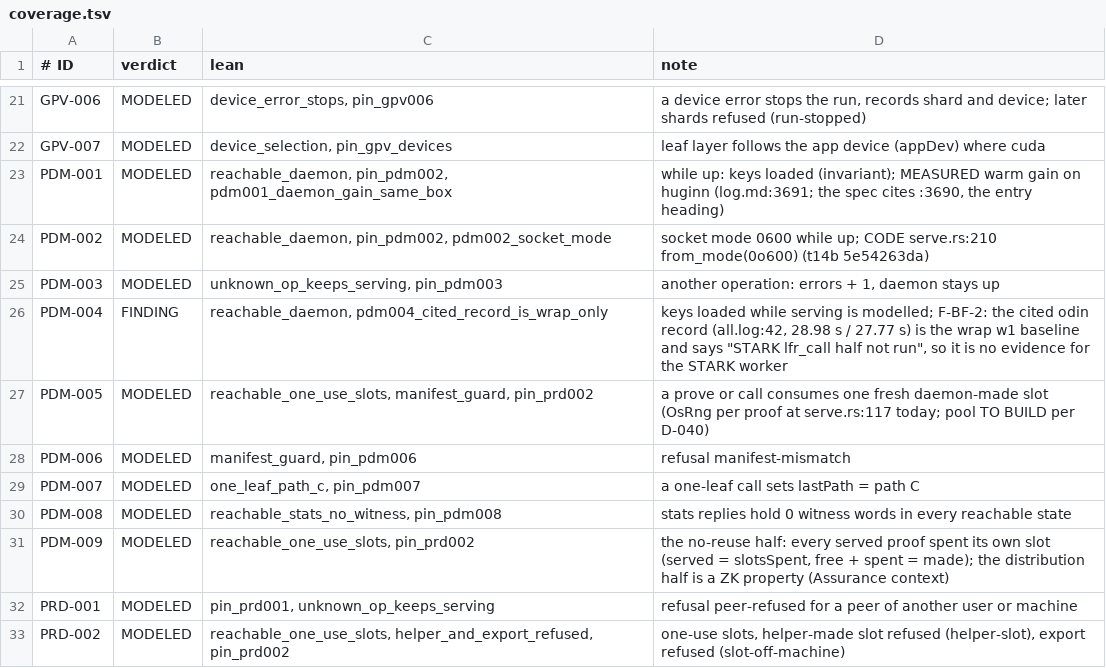
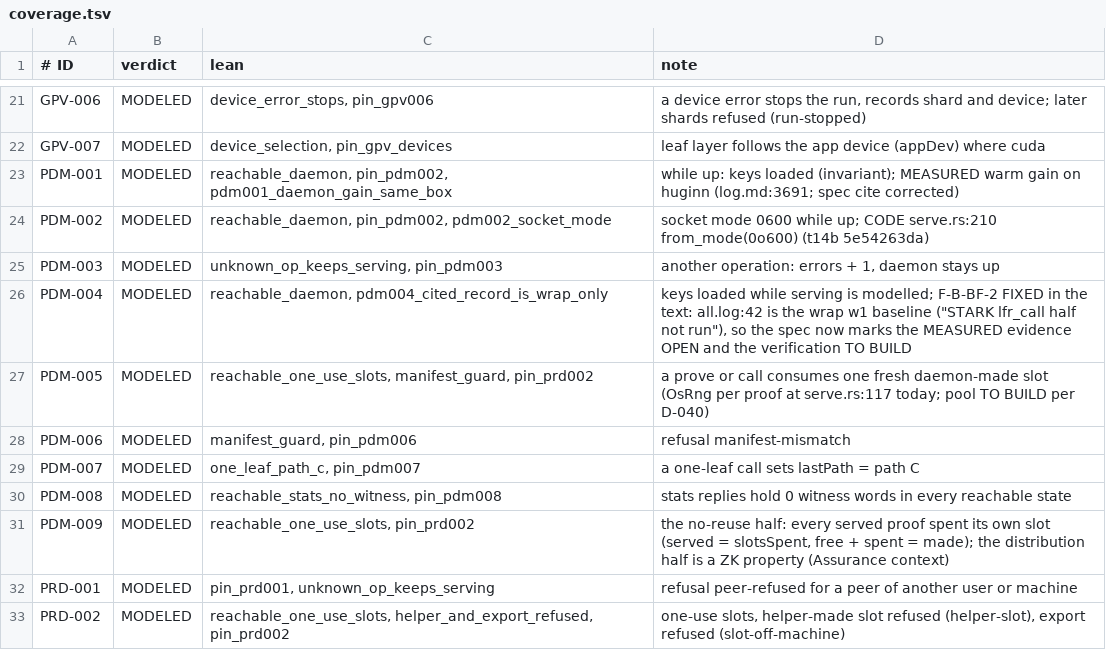
Before and after one commit to CharlesHoskinson/Moriarty, a TSV file: formal/sherlock-e2e/box-fleet/coverage.tsv, drawn as a sheet; only a part is shown, gaps mark what is left out.

```diff
--- a/formal/sherlock-e2e/box-fleet/coverage.tsv
+++ b/formal/sherlock-e2e/box-fleet/coverage.tsv
@@ -22,6 +22,6 @@ GPV-006	MODELED	device_error_stops, pin_gpv006	a device error stops the run, rec
 GPV-007	MODELED	device_selection, pin_gpv_devices	leaf layer follows the app device (appDev) where cuda
-PDM-001	MODELED	reachable_daemon, pin_pdm002, pdm001_daemon_gain_same_box	while up: keys loaded (invariant); MEASURED warm gain on huginn (log.md:3691; the spec cites :3690, the entry heading)
+PDM-001	MODELED	reachable_daemon, pin_pdm002, pdm001_daemon_gain_same_box	while up: keys loaded (invariant); MEASURED warm gain on huginn (log.md:3691; spec cite corrected)
 PDM-002	MODELED	reachable_daemon, pin_pdm002, pdm002_socket_mode	socket mode 0600 while up; CODE serve.rs:210 from_mode(0o600) (t14b 5e54263da)
 PDM-003	MODELED	unknown_op_keeps_serving, pin_pdm003	another operation: errors + 1, daemon stays up
-PDM-004	FINDING	reachable_daemon, pdm004_cited_record_is_wrap_only	keys loaded while serving is modelled; F-BF-2: the cited odin record (all.log:42, 28.98 s / 27.77 s) is the wrap w1 baseline and says "STARK lfr_call half not run", so it is no evidence for the STARK worker
+PDM-004	MODELED	reachable_daemon, pdm004_cited_record_is_wrap_only	keys loaded while serving is modelled; F-B-BF-2 FIXED in the text: all.log:42 is the wrap w1 baseline ("STARK lfr_call half not run"), so the spec now marks the MEASURED evidence OPEN and the verification TO BUILD
 PDM-005	MODELED	reachable_one_use_slots, manifest_guard, pin_prd002	a prove or call consumes one fresh daemon-made slot (OsRng per proof at serve.rs:117 today; pool TO BUILD per D-040)
```
Also changed, not shown: formal/sherlock-e2e/aggregation/coverage.tsv, formal/sherlock-e2e/assurance/coverage.tsv, 56 other files.
